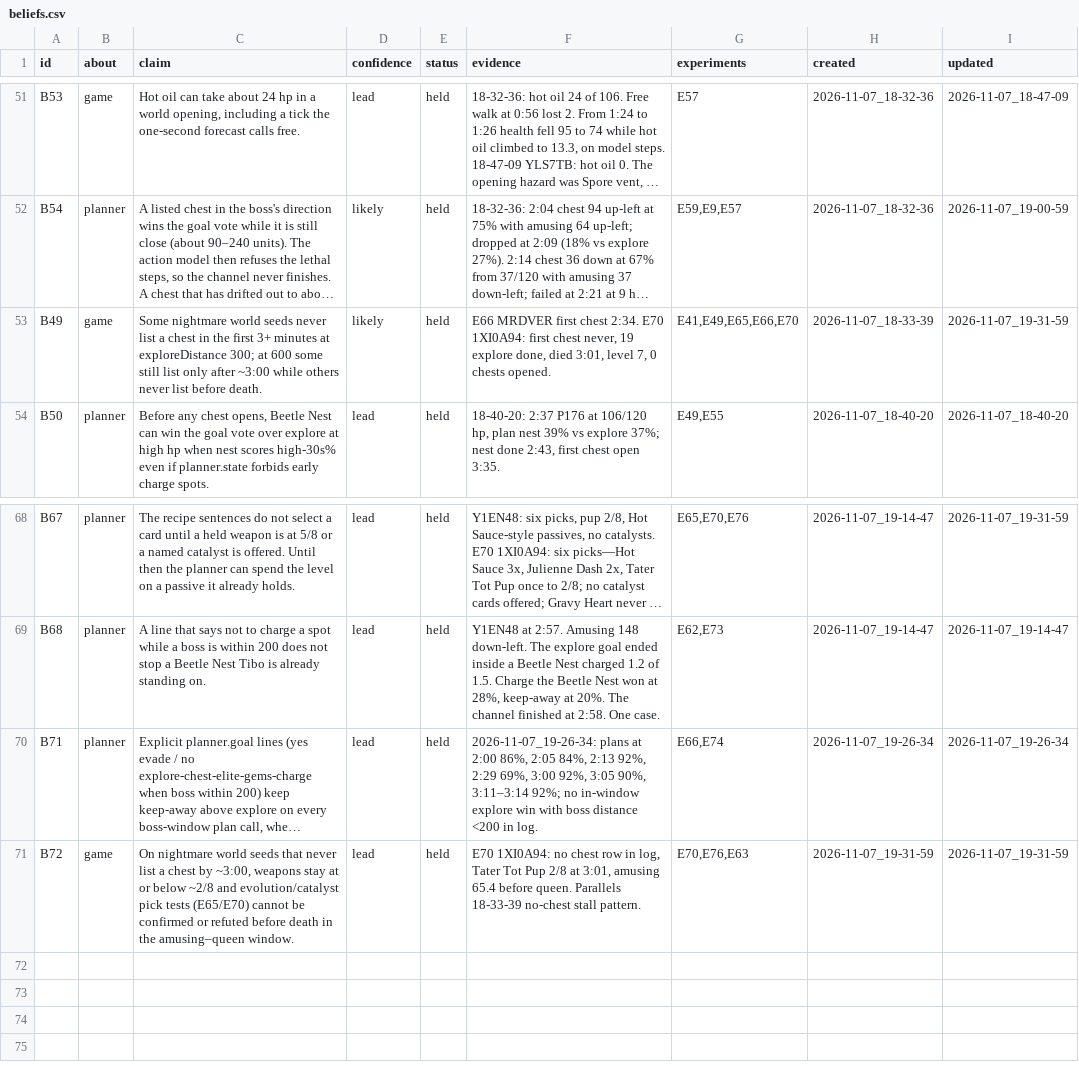
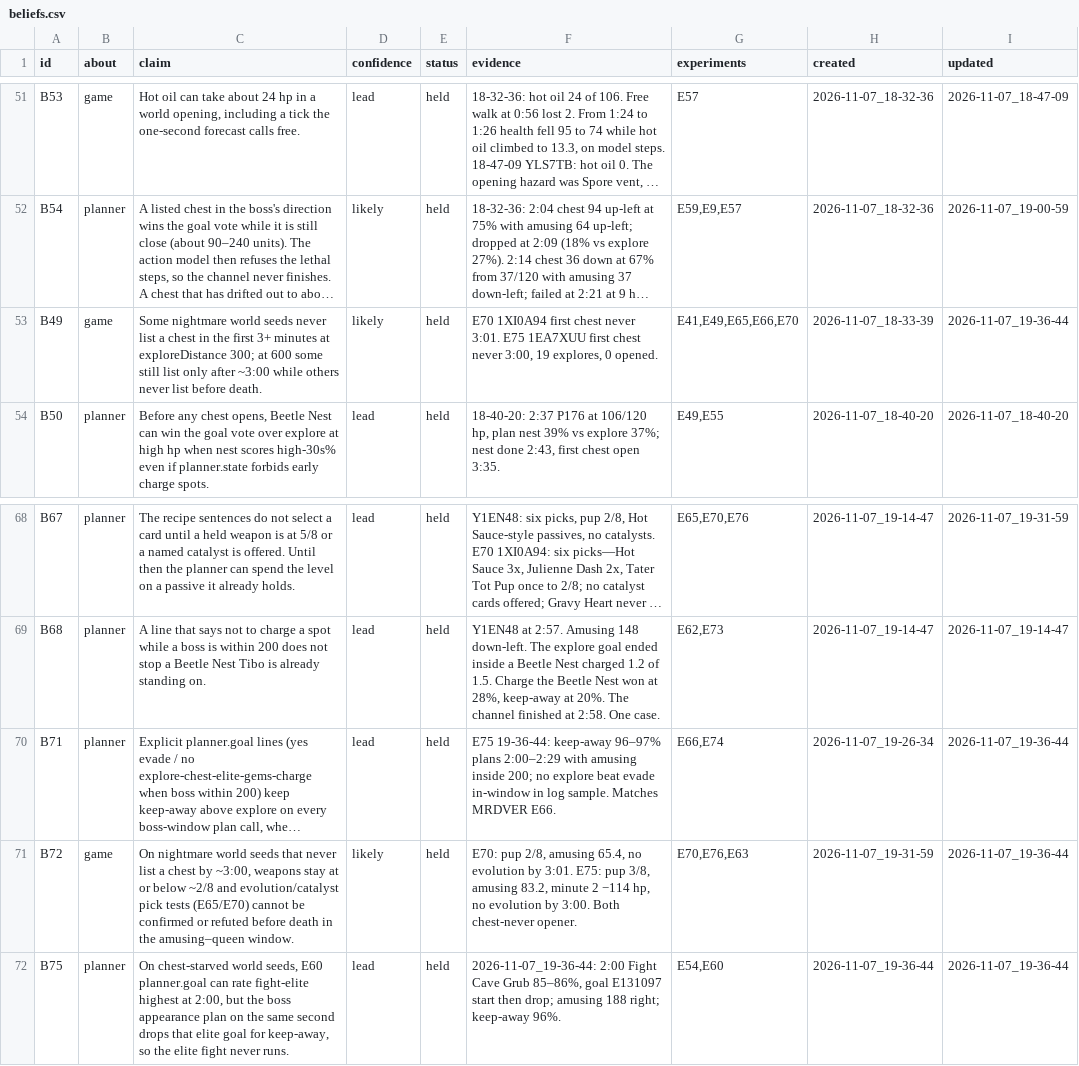
Before and after one commit to smirea/tibobit, a CSV file: gameplay/beliefs.csv, drawn as a sheet; only a part is shown, gaps mark what is left out; long unchanged cells end in …; the diff names each change by its address in the sheet, - before the commit and + after, or states it on an @@ line.

```diff
--- a/gameplay/beliefs.csv
+++ b/gameplay/beliefs.csv
-F53 (evidence): E66 MRDVER first chest 2:34. E70 1XI0A94: first chest never, 19 explore done, died 3:01, level 7, 0 chests opened.
+F53 (evidence): E70 1XI0A94 first chest never 3:01. E75 1EA7XUU first chest never 3:00, 19 explores, 0 opened.
-I53 (updated): 2026-11-07_19-31-59
+I53 (updated): 2026-11-07_19-36-44
-F70 (evidence): 2026-11-07_19-26-34: plans at 2:00 86%, 2:05 84%, 2:13 92%, 2:29 69%, 3:00 92%, 3:05 90%, 3:11–3:14 92%; no in-window explore win with boss distance <200 in log.
+F70 (evidence): E75 19-36-44: keep-away 96–97% plans 2:00–2:29 with amusing inside 200; no explore beat evade in-window in log sample. Matches MRDVER E66.
-I70 (updated): 2026-11-07_19-26-34
+I70 (updated): 2026-11-07_19-36-44
-D71 (confidence): lead
+D71 (confidence): likely
-F71 (evidence): E70 1XI0A94: no chest row in log, Tater Tot Pup 2/8 at 3:01, amusing 65.4 before queen. Parallels 18-33-39 no-chest stall pattern.
+F71 (evidence): E70: pup 2/8, amusing 65.4, no evolution by 3:01. E75: pup 3/8, amusing 83.2, minute 2 −114 hp, no evolution by 3:00. Both chest-never opener.
-I71 (updated): 2026-11-07_19-31-59
+I71 (updated): 2026-11-07_19-36-44
+row 72: B75 | planner | On chest-starved world seeds, E60 planner.goal can rate fight-elite highest at 2:00, but the boss appearance plan on the same second drops that elite goal for keep-away, so the elite fight never runs. | lead | held | 2026-11-07_19-36-44: 2:00 Fight Cave Grub 85–86%, goal E131097 start then drop; amusing 188 right; keep-away 96%. | E54,E60 | 2026-11-07_19-36-44 | 2026-11-07_19-36-44
```
Also changed, not shown: gameplay/experiments.csv, 2 other files.
